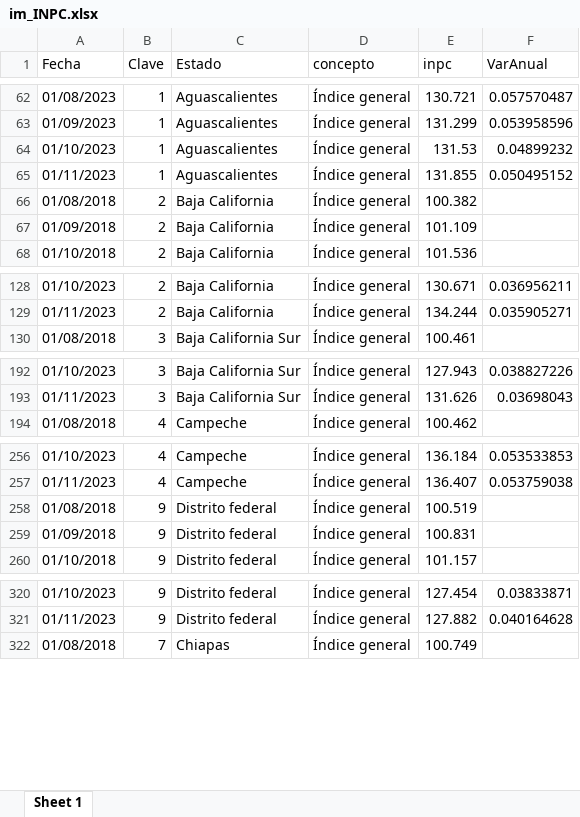
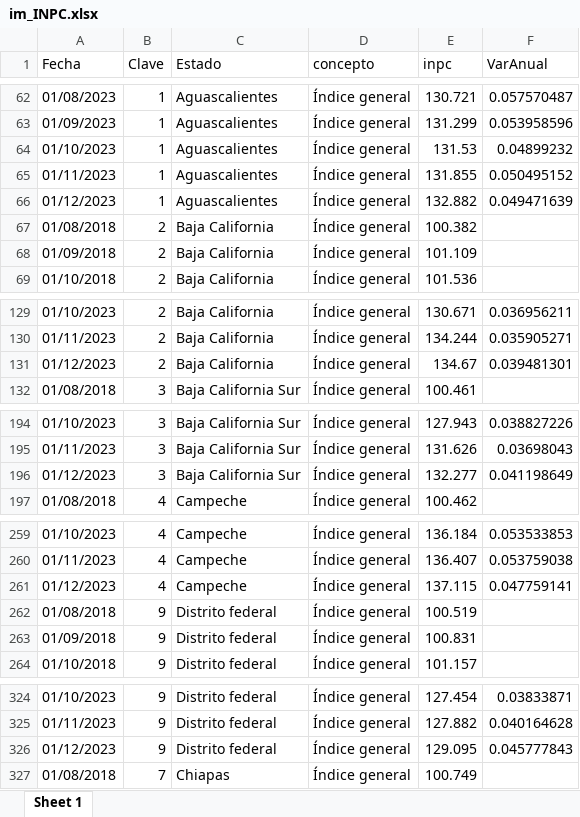
Before and after one commit to RobGalac/sectores_economicos, an Excel workbook: im_INPC.xlsx, sheet Sheet 1, drawn as a sheet; only a part is shown, gaps mark what is left out; values as stored, in another font and other column widths than the file's, no borders; the diff covers the shown part only; the diff names each change by its address in the sheet, - before the commit and + after, or states it on an @@ line.

Commit message:
SE

```diff
--- a/im_INPC.xlsx (sheet Sheet 1)
+++ b/im_INPC.xlsx (sheet Sheet 1)
+row 66: 01/12/2023 | 1 | Aguascalientes | Índice general | 132.882 | 0.049471639
+row 131: 01/12/2023 | 2 | Baja California | Índice general | 134.67 | 0.039481301
+row 196: 01/12/2023 | 3 | Baja California Sur | Índice general | 132.277 | 0.041198649
+row 261: 01/12/2023 | 4 | Campeche | Índice general | 137.115 | 0.047759141
+row 326: 01/12/2023 | 9 | Distrito federal | Índice general | 129.095 | 0.045777843
```
Also changed, not shown: 292 added rows elsewhere in this sheet.
